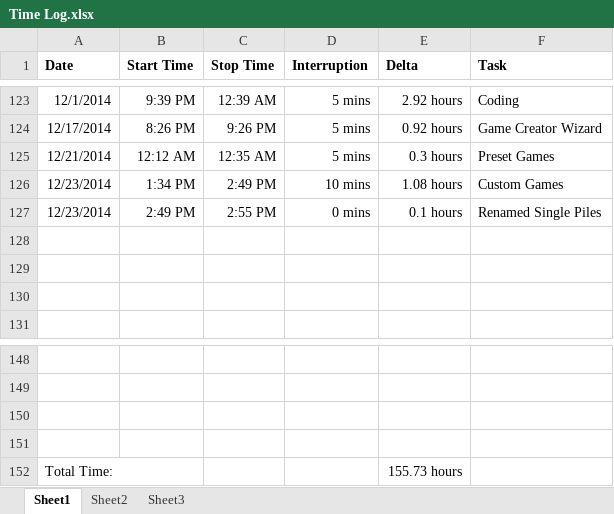
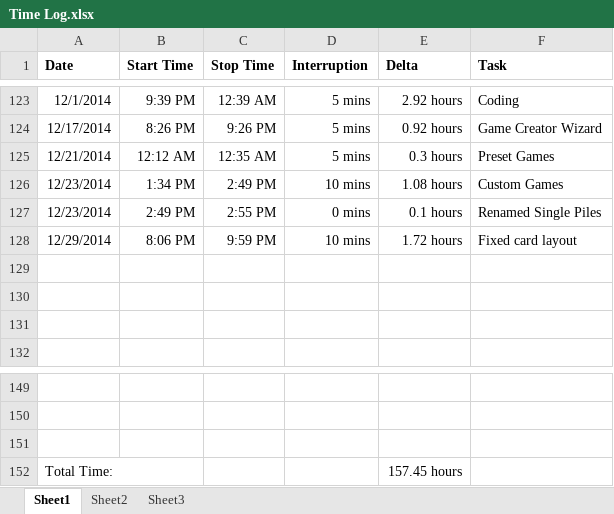
Before and after one commit to anickle060193/deck_old, an Excel workbook: Time Log.xlsx, sheet Sheet1, drawn as a sheet; only a part is shown, gaps mark what is left out; values as stored, in another font and other column widths than the file's, no borders; removed rows and columns are numbered as before the commit, all else as after; the diff names each change by its address in the sheet, - before the commit and + after, or states it on an @@ line.

Commit message:
Fixed card layout.

```diff
--- a/Time Log.xlsx (sheet Sheet1)
+++ b/Time Log.xlsx (sheet Sheet1)
+row 128: 12/29/2014 | 8:06 PM | 9:59 PM | 10 mins | 1.72 hours | Fixed card layout
-row 151: (empty)
-E152 (Delta): 155.73 hours
+E152 (Delta): 157.45 hours
```
Also changed, not shown: formulas that keep their value, 1 other file.
